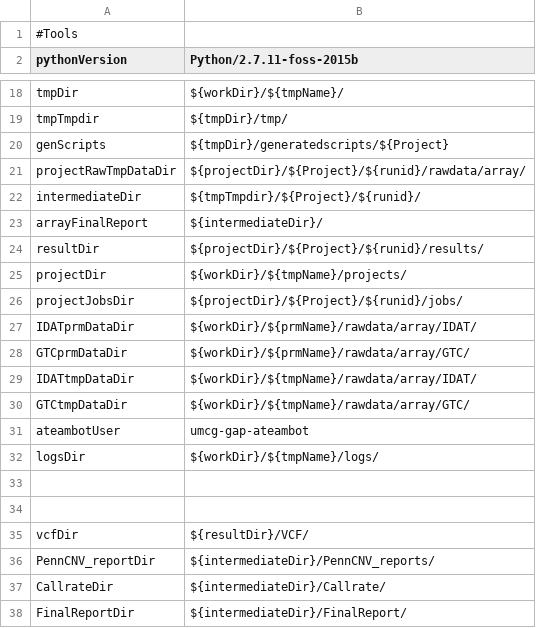
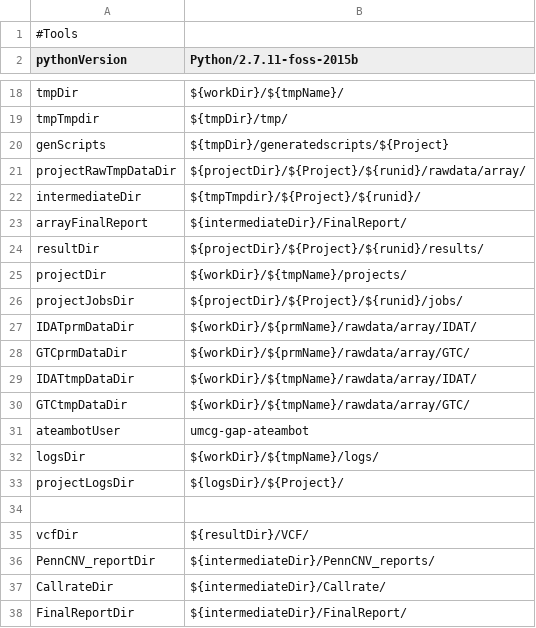
Before and after one commit to molgenis/PGx-pipeline, a CSV file: PGX_parameters.csv, drawn as a sheet; only a part is shown, gaps mark what is left out.

Commit message:
Made working first protocol, updated slurm header and started on converting final reports to plink format

```diff
--- a/PGX_parameters.csv
+++ b/PGX_parameters.csv
@@ -22,3 +22,3 @@ projectRawTmpDataDir,${projectDir}/${Project}/${runid}/rawdata/array/
 intermediateDir,${tmpTmpdir}/${Project}/${runid}/
-arrayFinalReport,${intermediateDir}/
+arrayFinalReport,${intermediateDir}/FinalReport/
 resultDir,${projectDir}/${Project}/${runid}/results/
@@ -32,3 +32,3 @@ ateambotUser,umcg-gap-ateambot
 logsDir,${workDir}/${tmpName}/logs/
-
+projectLogsDir,${logsDir}/${Project}/
 
```
Also changed, not shown: 4 other files.
